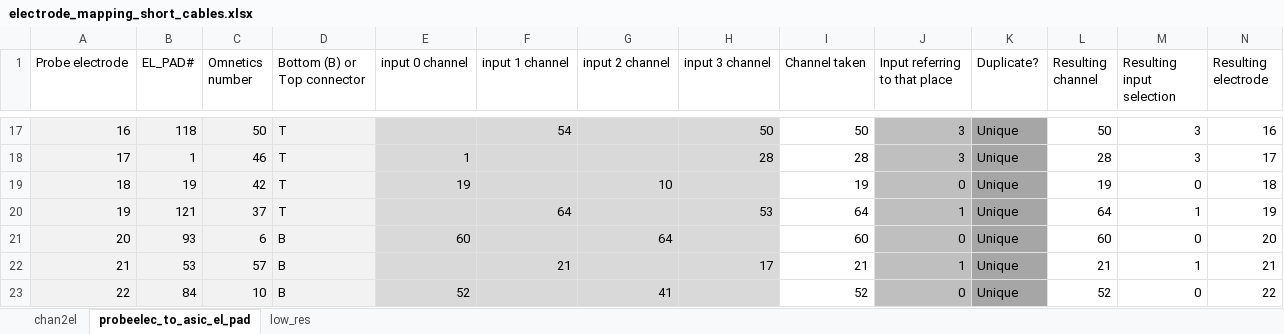
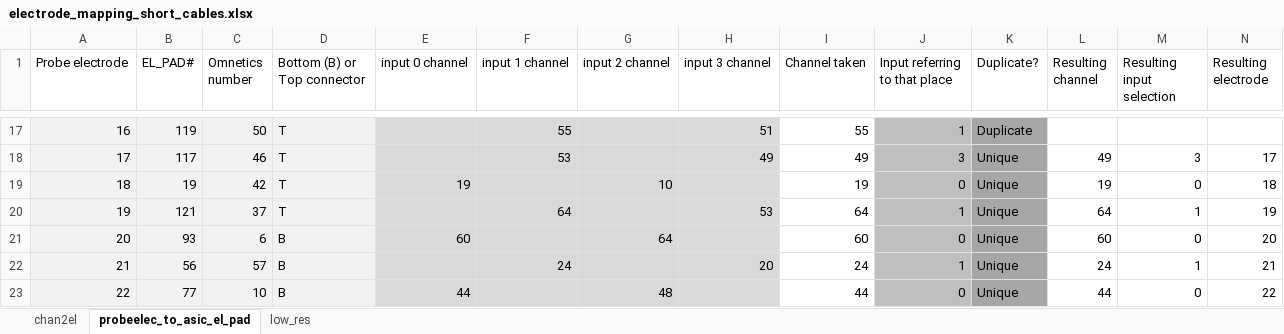
Before and after one commit to basnijholt/ViperBoxInterface, an Excel workbook: defaults/electrode_mapping_short_cables.xlsx, sheet probeelec_to_asic_el_pad, drawn as a sheet; only a part is shown, gaps mark what is left out; values as stored, in another font and other column widths than the file's, no borders; charts and pictures and conditional formats not drawn; the diff covers the shown part only; the diff names each change by its address in the sheet, - before the commit and + after, or states it on an @@ line.

Commit message:
updated electrode mapping

```diff
--- a/defaults/electrode_mapping_short_cables.xlsx (sheet probeelec_to_asic_el_pad)
+++ b/defaults/electrode_mapping_short_cables.xlsx (sheet probeelec_to_asic_el_pad)
-B17 (EL_PAD#): 118
+B17 (EL_PAD#): 119
-F17 (input 1 channel): 54
+F17 (input 1 channel): 55
-H17 (input 3 channel): 50
+H17 (input 3 channel): 51
-I17 (Channel taken): 50
+I17 (Channel taken): 55
-J17 (Input referring to that place): 3
+J17 (Input referring to that place): 1
-K17 (Duplicate?): Unique
+K17 (Duplicate?): Duplicate
-L17 (Resulting channel): 50
+L17 (Resulting channel): (empty)
-M17 (Resulting input selection): 3
+M17 (Resulting input selection): (empty)
-N17 (Resulting electrode): 16
+N17 (Resulting electrode): (empty)
-B18 (EL_PAD#): 1
+B18 (EL_PAD#): 117
-E18 (input 0 channel): 1
+E18 (input 0 channel): (empty)
-F18 (input 1 channel): (empty)
+F18 (input 1 channel): 53
-H18 (input 3 channel): 28
+H18 (input 3 channel): 49
-I18 (Channel taken): 28
+I18 (Channel taken): 49
-L18 (Resulting channel): 28
+L18 (Resulting channel): 49
-B22 (EL_PAD#): 53
+B22 (EL_PAD#): 56
-F22 (input 1 channel): 21
+F22 (input 1 channel): 24
-H22 (input 3 channel): 17
+H22 (input 3 channel): 20
-I22 (Channel taken): 21
+I22 (Channel taken): 24
-L22 (Resulting channel): 21
+L22 (Resulting channel): 24
-B23 (EL_PAD#): 84
+B23 (EL_PAD#): 77
-E23 (input 0 channel): 52
+E23 (input 0 channel): 44
-G23 (input 2 channel): 41
+G23 (input 2 channel): 48
-I23 (Channel taken): 52
+I23 (Channel taken): 44
-L23 (Resulting channel): 52
+L23 (Resulting channel): 44
```
Also changed, not shown: 212 edited cells elsewhere in this sheet, charts or pictures.
